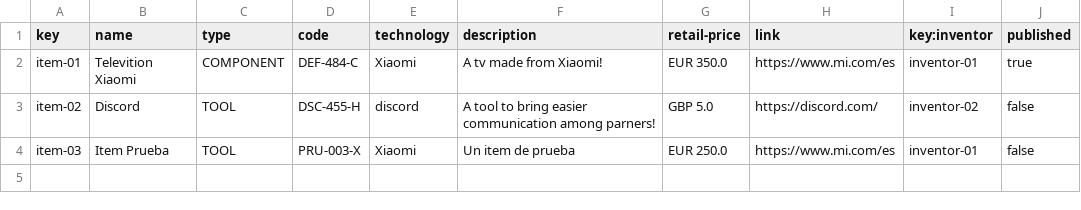
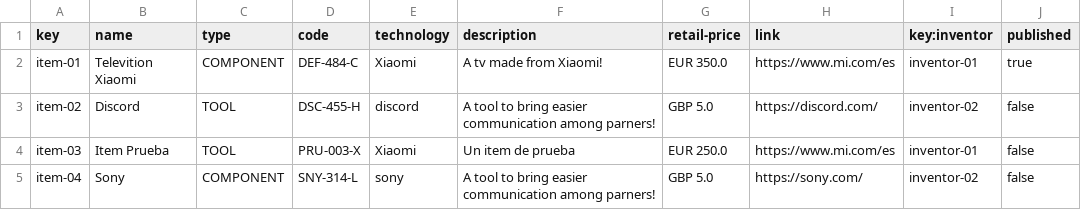
Before and after one commit to alvgomnie/Acme-One, a CSV file: src/main/webapp/WEB-INF/resources/sample-data/item.csv, drawn as a sheet.

```diff
--- a/src/main/webapp/WEB-INF/resources/sample-data/item.csv
+++ b/src/main/webapp/WEB-INF/resources/sample-data/item.csv
@@ -4 +4,2 @@ item-02,Discord,TOOL,DSC-455-H,discord,A tool to bring easier communication amon
 item-03,Item Prueba,TOOL,PRU-003-X,Xiaomi,Un item de prueba,EUR 250.0,https://www.mi.com/es,inventor-01,false
+item-04,Sony,COMPONENT,SNY-314-L,sony,A tool to bring easier communication among parners!,GBP 5.0,https://sony.com/,inventor-02,false
```
Also changed, not shown: src/main/webapp/WEB-INF/resources/sample-data/chimpum.csv, 2 other files.
